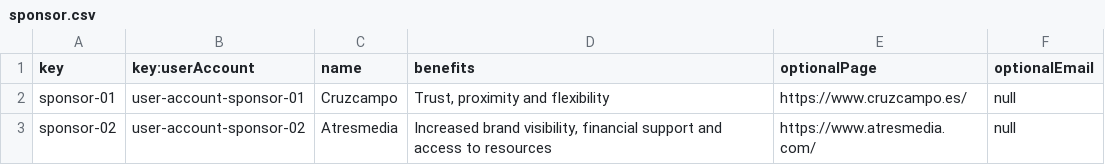
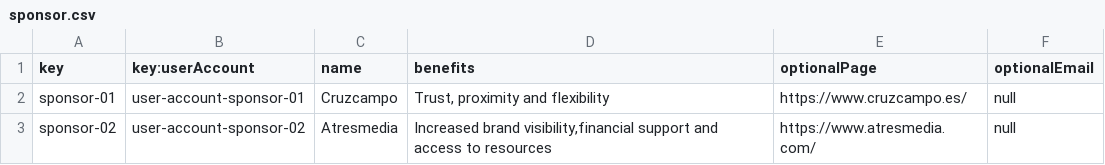
Before and after one commit to juanlo017/c1.034, a CSV file: src/main/webapp/WEB-INF/resources/sample-data/sponsor.csv, drawn as a sheet; the diff names each change by its address in the sheet, - before the commit and + after, or states it on an @@ line.

Commit message:
Fixing sample and entity errors

```diff
--- a/src/main/webapp/WEB-INF/resources/sample-data/sponsor.csv
+++ b/src/main/webapp/WEB-INF/resources/sample-data/sponsor.csv
-D3 (benefits): Increased brand visibility, financial support and…
+D3 (benefits): Increased brand visibility,financial support and…
```
Also changed, not shown: src/main/webapp/WEB-INF/resources/sample-data/sponsorship.csv, 2 other files.
